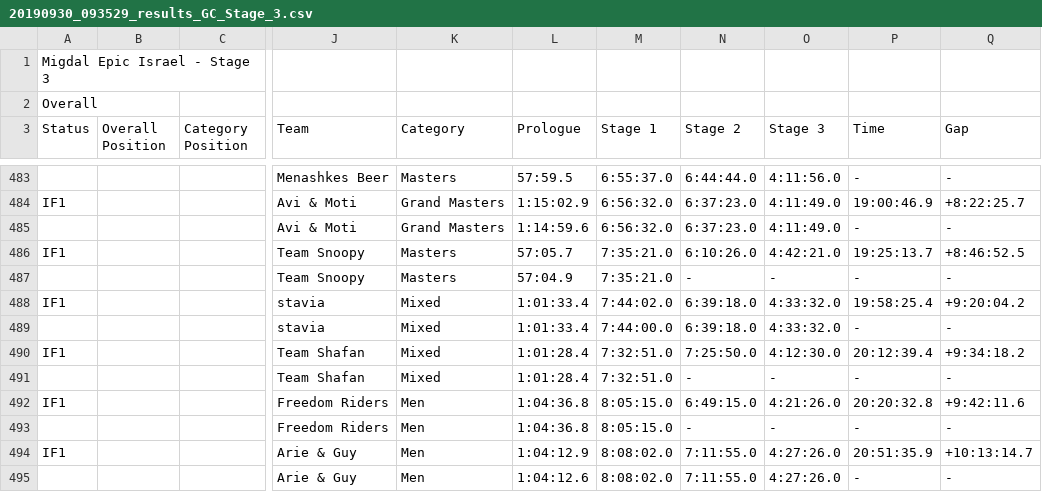
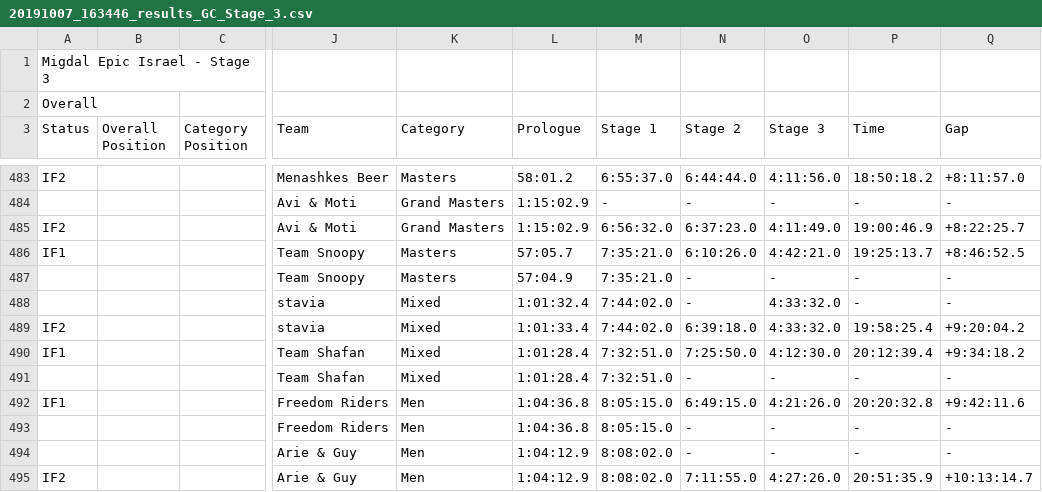
Before and after one commit to tnuatiming/tnuatiming.github.io, a CSV file: static/liveepic/backup/stage3/20191007_163446_results_GC_Stage_3.csv (was static/liveepic/backup/stage3/20190930_093529_results_GC_Stage_3.csv), drawn as a sheet; only a part is shown, gaps mark what is left out; the diff covers the shown part only; the diff names each change by its address in the sheet, - before the commit and + after, or states it on an @@ line.

```diff
--- a/static/liveepic/backup/stage3/20190930_093529_results_GC_Stage_3.csv
+++ b/static/liveepic/backup/stage3/20191007_163446_results_GC_Stage_3.csv
-A483 (Status): (empty)
+A483 (Status): IF2
-L483 (Prologue): 57:59.5
+L483 (Prologue): 58:01.2
-P483 (Time): -
+P483 (Time): 18:50:18.2
-Q483 (Gap): -
+Q483 (Gap): +8:11:57.0
-A484 (Status): IF1
+A484 (Status): (empty)
-M484 (Stage 1): 6:56:32.0
+M484 (Stage 1): -
-N484 (Stage 2): 6:37:23.0
+N484 (Stage 2): -
-O484 (Stage 3): 4:11:49.0
+O484 (Stage 3): -
-P484 (Time): 19:00:46.9
+P484 (Time): -
-Q484 (Gap): +8:22:25.7
+Q484 (Gap): -
-A485 (Status): (empty)
+A485 (Status): IF2
-L485 (Prologue): 1:14:59.6
+L485 (Prologue): 1:15:02.9
-P485 (Time): -
+P485 (Time): 19:00:46.9
-Q485 (Gap): -
+Q485 (Gap): +8:22:25.7
-A488 (Status): IF1
+A488 (Status): (empty)
-L488 (Prologue): 1:01:33.4
+L488 (Prologue): 1:01:32.4
-N488 (Stage 2): 6:39:18.0
+N488 (Stage 2): -
-P488 (Time): 19:58:25.4
+P488 (Time): -
-Q488 (Gap): +9:20:04.2
+Q488 (Gap): -
-A489 (Status): (empty)
+A489 (Status): IF2
-M489 (Stage 1): 7:44:00.0
+M489 (Stage 1): 7:44:02.0
-P489 (Time): -
+P489 (Time): 19:58:25.4
-Q489 (Gap): -
+Q489 (Gap): +9:20:04.2
-A494 (Status): IF1
+A494 (Status): (empty)
-N494 (Stage 2): 7:11:55.0
+N494 (Stage 2): -
-O494 (Stage 3): 4:27:26.0
+O494 (Stage 3): -
-P494 (Time): 20:51:35.9
+P494 (Time): -
-Q494 (Gap): +10:13:14.7
+Q494 (Gap): -
-A495 (Status): (empty)
+A495 (Status): IF2
-L495 (Prologue): 1:04:12.6
+L495 (Prologue): 1:04:12.9
-P495 (Time): -
+P495 (Time): 20:51:35.9
-Q495 (Gap): -
+Q495 (Gap): +10:13:14.7
```
Also changed, not shown: 1 added row, 1 removed row and 80 edited cells elsewhere in this file, static/liveepic/backup/prolouge/20191007_163725_results_GC_Prologue.csv, static/liveepic/backup/stage2/final/20191007_163529_results_GC_Stage_2.csv, 11 other files.
